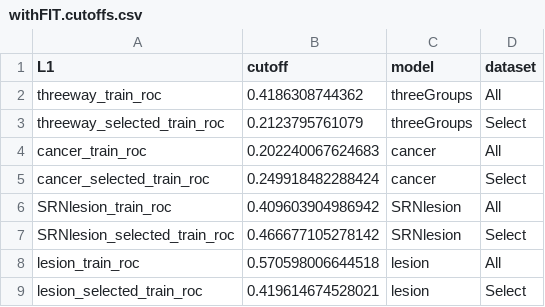
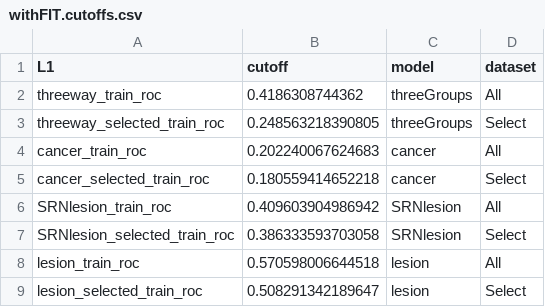
Before and after one commit to SchlossLab/Sze_FollowUps_Microbiome_2017, a CSV file: results/tables/withFIT.cutoffs.csv, drawn as a sheet.

```diff
--- a/results/tables/withFIT.cutoffs.csv
+++ b/results/tables/withFIT.cutoffs.csv
@@ -2,8 +2,8 @@
 "threeway_train_roc",0.4186308744362,"threeGroups","All"
-"threeway_selected_train_roc",0.2123795761079,"threeGroups","Select"
+"threeway_selected_train_roc",0.248563218390805,"threeGroups","Select"
 "cancer_train_roc",0.202240067624683,"cancer","All"
-"cancer_selected_train_roc",0.249918482288424,"cancer","Select"
+"cancer_selected_train_roc",0.180559414652218,"cancer","Select"
 "SRNlesion_train_roc",0.409603904986942,"SRNlesion","All"
-"SRNlesion_selected_train_roc",0.466677105278142,"SRNlesion","Select"
+"SRNlesion_selected_train_roc",0.386333593703058,"SRNlesion","Select"
 "lesion_train_roc",0.570598006644518,"lesion","All"
-"lesion_selected_train_roc",0.419614674528021,"lesion","Select"
+"lesion_selected_train_roc",0.508291342189647,"lesion","Select"
```
Also changed, not shown: results/tables/SRNlesion_confirmed_vars.csv, results/tables/cancer_confirmed_vars.csv, 13 other files.
